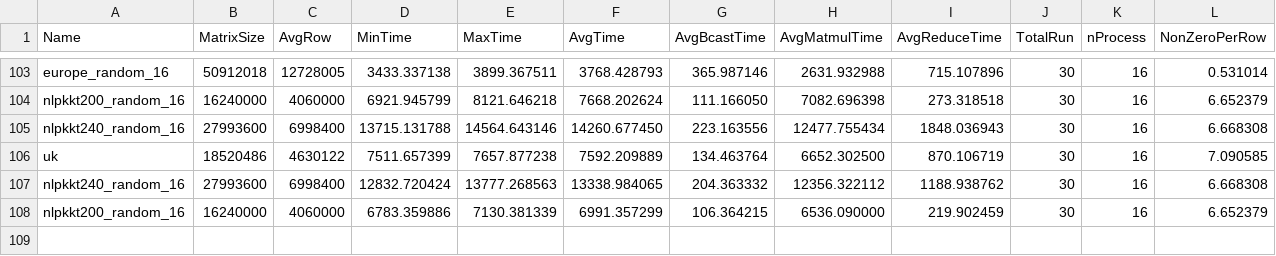
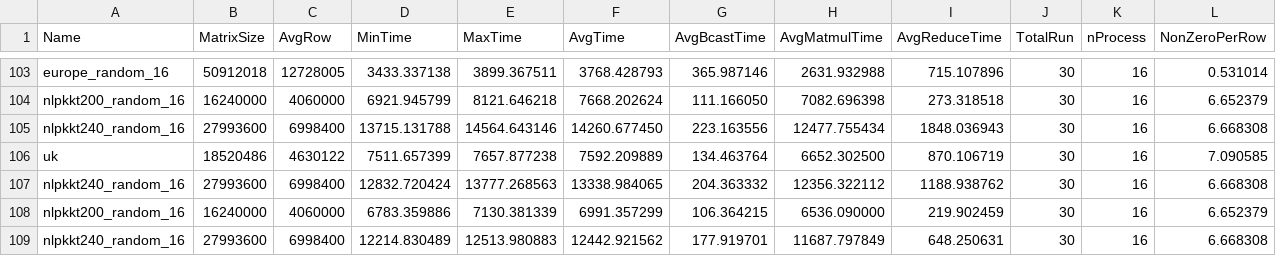
Before and after one commit to marufdsi/matvec-sparse, a CSV file: Skylake_CSR_Random_BrCast_Reduce_SpMV.csv, drawn as a sheet; only a part is shown, gaps mark what is left out; rows hold the shown columns only; the diff names each change by its address in the sheet, - before the commit and + after, or states it on an @@ line.

Commit message:
Resultsets are updated

```diff
--- a/Skylake_CSR_Random_BrCast_Reduce_SpMV.csv
+++ b/Skylake_CSR_Random_BrCast_Reduce_SpMV.csv
+row 109: nlpkkt240_random_16 | 27993600 | 6998400 | 12214.830489 | 12513.980883 | 12442.921562 | 177.919701 | 11687.797849 | 648.250631 | 30 | 16 | 6.668308
```
